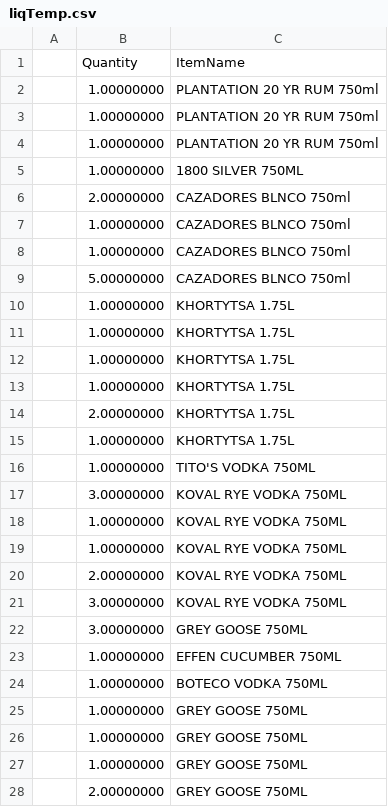
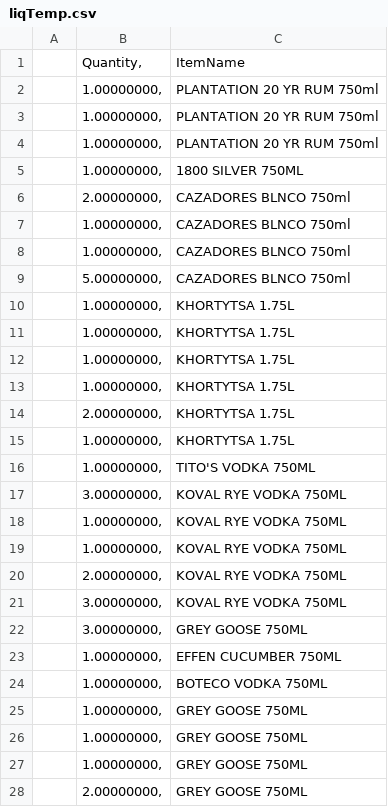
Before and after one commit to ngdotcom/SqlProcessor, a CSV file: SqlDataToText/bin/Debug/liqTemp.csv, drawn as a sheet; only a part is shown; the diff covers the shown part only.

```diff
--- a/SqlDataToText/bin/Debug/liqTemp.csv
+++ b/SqlDataToText/bin/Debug/liqTemp.csv
@@ -1,28 +1,28 @@
-	Quantity	ItemName
-	1.00000000	PLANTATION 20 YR RUM 750ml
-	1.00000000	PLANTATION 20 YR RUM 750ml
-	1.00000000	PLANTATION 20 YR RUM 750ml
-	1.00000000	1800 SILVER 750ML
-	2.00000000	CAZADORES BLNCO 750ml
-	1.00000000	CAZADORES BLNCO 750ml
-	1.00000000	CAZADORES BLNCO 750ml
-	5.00000000	CAZADORES BLNCO 750ml
-	1.00000000	KHORTYTSA 1.75L
-	1.00000000	KHORTYTSA 1.75L
-	1.00000000	KHORTYTSA 1.75L
-	1.00000000	KHORTYTSA 1.75L
-	2.00000000	KHORTYTSA 1.75L
-	1.00000000	KHORTYTSA 1.75L
-	1.00000000	TITO'S VODKA 750ML
-	3.00000000	KOVAL RYE VODKA 750ML
-	1.00000000	KOVAL RYE VODKA 750ML
-	1.00000000	KOVAL RYE VODKA 750ML
-	2.00000000	KOVAL RYE VODKA 750ML
-	3.00000000	KOVAL RYE VODKA 750ML
-	3.00000000	GREY GOOSE 750ML
-	1.00000000	EFFEN CUCUMBER 750ML
-	1.00000000	BOTECO VODKA 750ML
-	1.00000000	GREY GOOSE 750ML
-	1.00000000	GREY GOOSE 750ML
-	1.00000000	GREY GOOSE 750ML
-	2.00000000	GREY GOOSE 750ML
+	Quantity,	ItemName
+	1.00000000,	PLANTATION 20 YR RUM 750ml
+	1.00000000,	PLANTATION 20 YR RUM 750ml
+	1.00000000,	PLANTATION 20 YR RUM 750ml
+	1.00000000,	1800 SILVER 750ML
+	2.00000000,	CAZADORES BLNCO 750ml
+	1.00000000,	CAZADORES BLNCO 750ml
+	1.00000000,	CAZADORES BLNCO 750ml
+	5.00000000,	CAZADORES BLNCO 750ml
+	1.00000000,	KHORTYTSA 1.75L
+	1.00000000,	KHORTYTSA 1.75L
+	1.00000000,	KHORTYTSA 1.75L
+	1.00000000,	KHORTYTSA 1.75L
+	2.00000000,	KHORTYTSA 1.75L
+	1.00000000,	KHORTYTSA 1.75L
+	1.00000000,	TITO'S VODKA 750ML
+	3.00000000,	KOVAL RYE VODKA 750ML
+	1.00000000,	KOVAL RYE VODKA 750ML
+	1.00000000,	KOVAL RYE VODKA 750ML
+	2.00000000,	KOVAL RYE VODKA 750ML
+	3.00000000,	KOVAL RYE VODKA 750ML
+	3.00000000,	GREY GOOSE 750ML
+	1.00000000,	EFFEN CUCUMBER 750ML
+	1.00000000,	BOTECO VODKA 750ML
+	1.00000000,	GREY GOOSE 750ML
+	1.00000000,	GREY GOOSE 750ML
+	1.00000000,	GREY GOOSE 750ML
+	2.00000000,	GREY GOOSE 750ML
```
Also changed, not shown: 9 edited cells elsewhere in this file, 5 other files.
